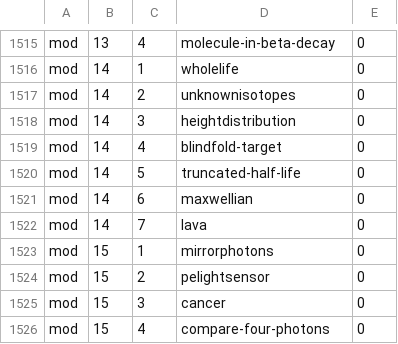
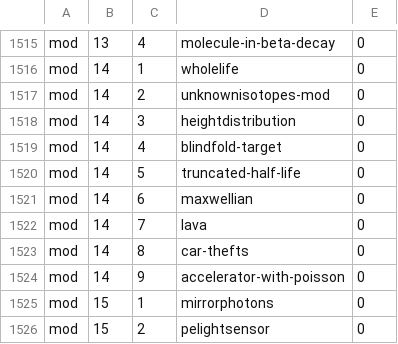
Before and after one commit to bcrowell/lm, a CSV file: data/problems.csv, drawn as a sheet; only a part is shown, gaps mark what is left out; the shorter side is filled out with more unchanged rows.

```diff
--- a/data/problems.csv
+++ b/data/problems.csv
@@ -1516,3 +1516,3 @@ mod,13,4,molecule-in-beta-decay,0
 mod,14,1,wholelife,0
-mod,14,2,unknownisotopes,0
+mod,14,2,unknownisotopes-mod,0
 mod,14,3,heightdistribution,0
@@ -1522,2 +1522,4 @@ mod,14,6,maxwellian,0
 mod,14,7,lava,0
+mod,14,8,car-thefts,0
+mod,14,9,accelerator-with-poisson,0
 mod,15,1,mirrorphotons,0
```
Also changed, not shown: 2 other files.
